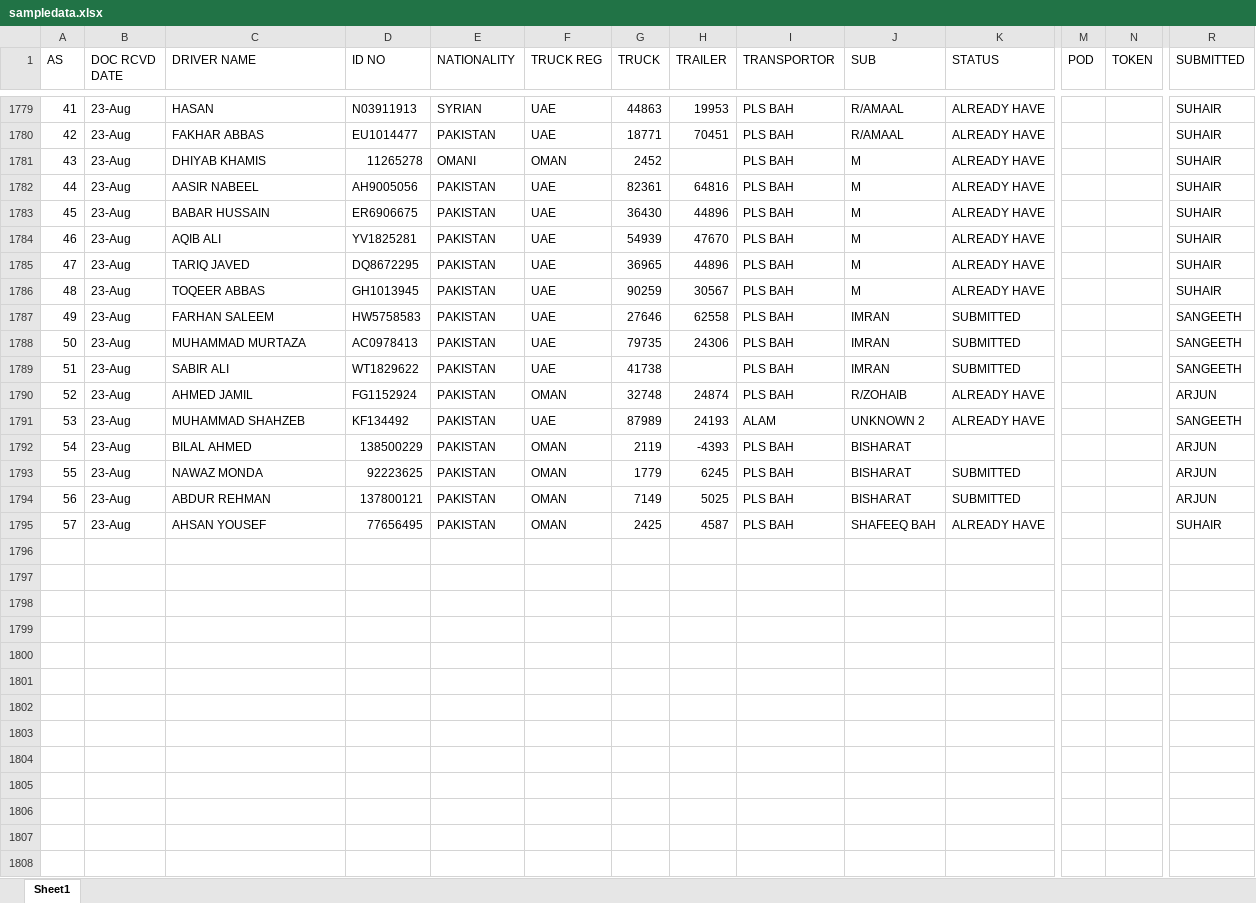
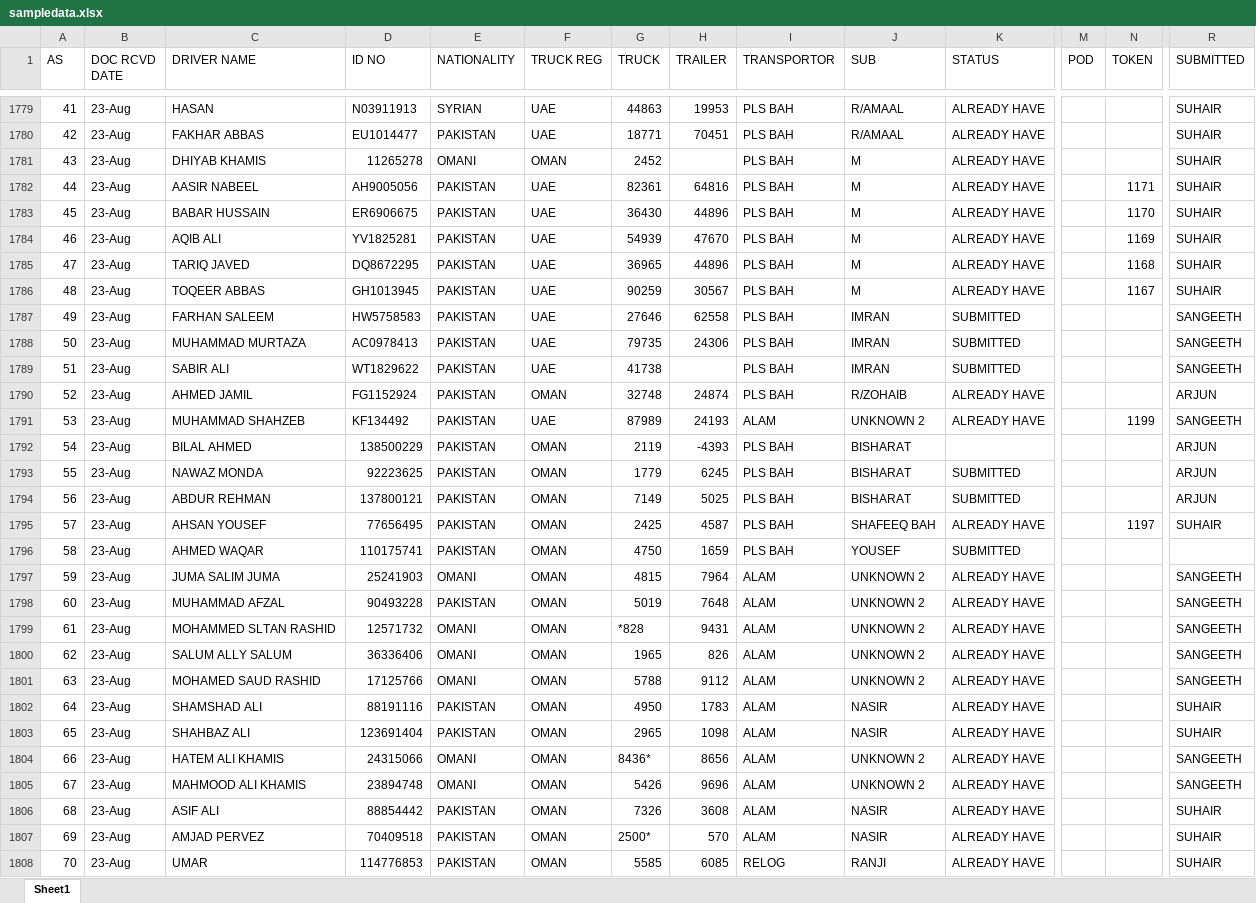
Before and after one commit to connectharundas/global-pacific-truck-search, an Excel workbook: data/sampledata.xlsx, sheet Sheet1, drawn as a sheet; only a part is shown, gaps mark what is left out; values as stored, in another font and other column widths than the file's, no cell formats; rows hold the shown columns only; the diff covers the shown part only; the diff names each change by its address in the sheet, - before the commit and + after, or states it on an @@ line.

Commit message:
24 1am

```diff
--- a/data/sampledata.xlsx (sheet Sheet1)
+++ b/data/sampledata.xlsx (sheet Sheet1)
-N1782 (TOKEN): (empty)
+N1782 (TOKEN): 1171
-N1783 (TOKEN): (empty)
+N1783 (TOKEN): 1170
-N1784 (TOKEN): (empty)
+N1784 (TOKEN): 1169
-N1785 (TOKEN): (empty)
+N1785 (TOKEN): 1168
-N1786 (TOKEN): (empty)
+N1786 (TOKEN): 1167
-N1791 (TOKEN): (empty)
+N1791 (TOKEN): 1199
-N1795 (TOKEN): (empty)
+N1795 (TOKEN): 1197
+row 1796: 58 | 23-Aug | AHMED WAQAR | 110175741 | PAKISTAN | OMAN | 4750 | 1659 | PLS BAH | YOUSEF | SUBMITTED
+row 1797: 59 | 23-Aug | JUMA SALIM JUMA | 25241903 | OMANI | OMAN | 4815 | 7964 | ALAM | UNKNOWN 2 | ALREADY HAVE |  |  | SANGEETH
+row 1798: 60 | 23-Aug | MUHAMMAD AFZAL | 90493228 | PAKISTAN | OMAN | 5019 | 7648 | ALAM | UNKNOWN 2 | ALREADY HAVE |  |  | SANGEETH
+row 1799: 61 | 23-Aug | MOHAMMED SLTAN RASHID | 12571732 | OMANI | OMAN | *828 | 9431 | ALAM | UNKNOWN 2 | ALREADY HAVE |  |  | SANGEETH
+row 1800: 62 | 23-Aug | SALUM ALLY SALUM | 36336406 | OMANI | OMAN | 1965 | 826 | ALAM | UNKNOWN 2 | ALREADY HAVE |  |  | SANGEETH
+row 1801: 63 | 23-Aug | MOHAMED SAUD RASHID | 17125766 | OMANI | OMAN | 5788 | 9112 | ALAM | UNKNOWN 2 | ALREADY HAVE |  |  | SANGEETH
+row 1802: 64 | 23-Aug | SHAMSHAD ALI | 88191116 | PAKISTAN | OMAN | 4950 | 1783 | ALAM | NASIR | ALREADY HAVE |  |  | SUHAIR
+row 1803: 65 | 23-Aug | SHAHBAZ ALI | 123691404 | PAKISTAN | OMAN | 2965 | 1098 | ALAM | NASIR | ALREADY HAVE |  |  | SUHAIR
+row 1804: 66 | 23-Aug | HATEM ALI KHAMIS | 24315066 | OMANI | OMAN | 8436* | 8656 | ALAM | UNKNOWN 2 | ALREADY HAVE |  |  | SANGEETH
+row 1805: 67 | 23-Aug | MAHMOOD ALI KHAMIS | 23894748 | OMANI | OMAN | 5426 | 9696 | ALAM | UNKNOWN 2 | ALREADY HAVE |  |  | SANGEETH
+row 1806: 68 | 23-Aug | ASIF ALI | 88854442 | PAKISTAN | OMAN | 7326 | 3608 | ALAM | NASIR | ALREADY HAVE |  |  | SUHAIR
+row 1807: 69 | 23-Aug | AMJAD PERVEZ | 70409518 | PAKISTAN | OMAN | 2500* | 570 | ALAM | NASIR | ALREADY HAVE |  |  | SUHAIR
+row 1808: 70 | 23-Aug | UMAR | 114776853 | PAKISTAN | OMAN | 5585 | 6085 | RELOG | RANJI | ALREADY HAVE |  |  | SUHAIR
```
Also changed, not shown: 18 added rows, 1 removed row and 402 edited cells elsewhere in this sheet, cell formats.
